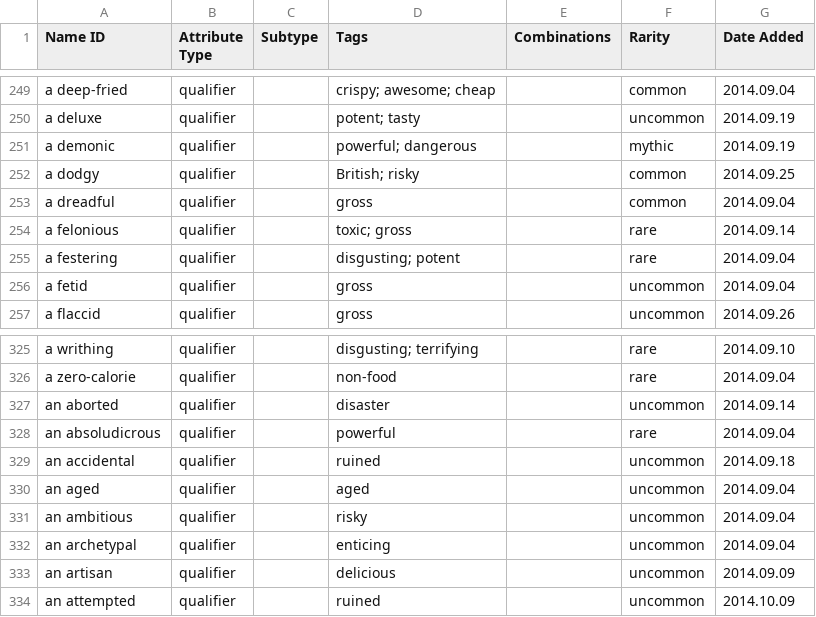
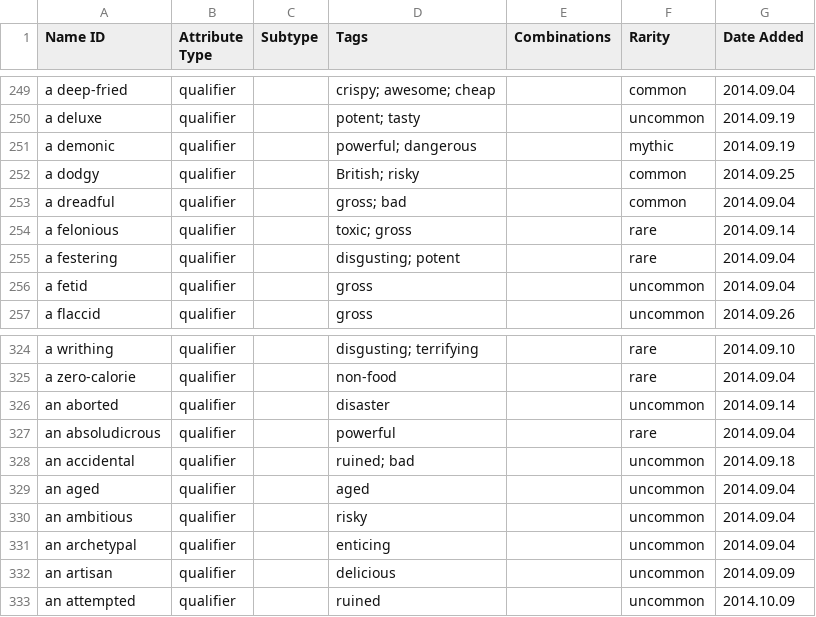
Before and after one commit to schwin42/Buffet-Hero, a CSV file: Assets/Data/Buffet Legend - Food Attributes.csv, drawn as a sheet; only a part is shown, gaps mark what is left out; the diff covers the shown part only.

```diff
--- a/Assets/Data/Buffet Legend - Food Attributes.csv
+++ b/Assets/Data/Buffet Legend - Food Attributes.csv
@@ -252,3 +252,3 @@ a demonic,qualifier,,powerful; dangerous,,mythic,2014.09.19
 a dodgy,qualifier,,British; risky,,common,2014.09.25
-a dreadful,qualifier,,gross,,common,2014.09.04
+a dreadful,qualifier,,gross; bad,,common,2014.09.04
 a felonious,qualifier,,toxic; gross,,rare,2014.09.14
@@ -328,3 +327,3 @@ an aborted,qualifier,,disaster,,uncommon,2014.09.14
 an absoludicrous,qualifier,,powerful,,rare,2014.09.04
-an accidental,qualifier,,ruined,,uncommon,2014.09.18
+an accidental,qualifier,,ruined; bad,,uncommon,2014.09.18
 an aged,qualifier,,aged,,uncommon,2014.09.04
```
Also changed, not shown: 8 added rows, 1 removed row and 13 edited cells elsewhere in this file, Assets/Data/Buffet Legend - Tags.csv, 12 other files.
